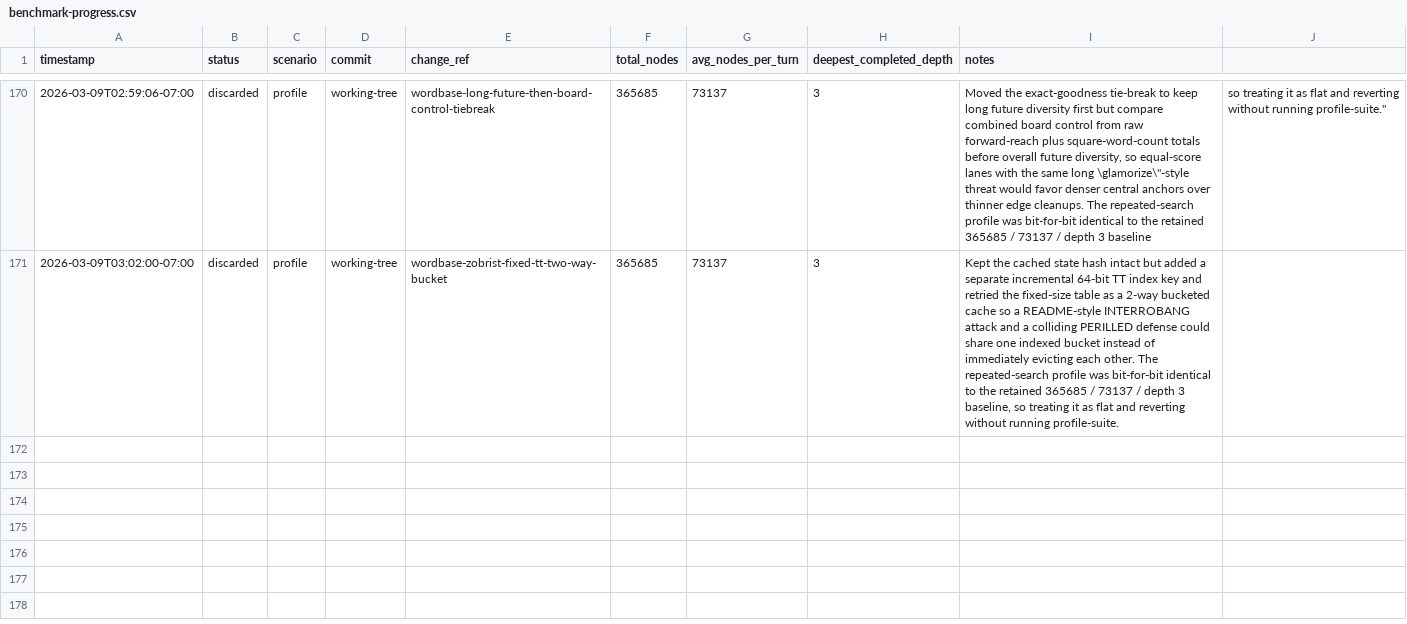
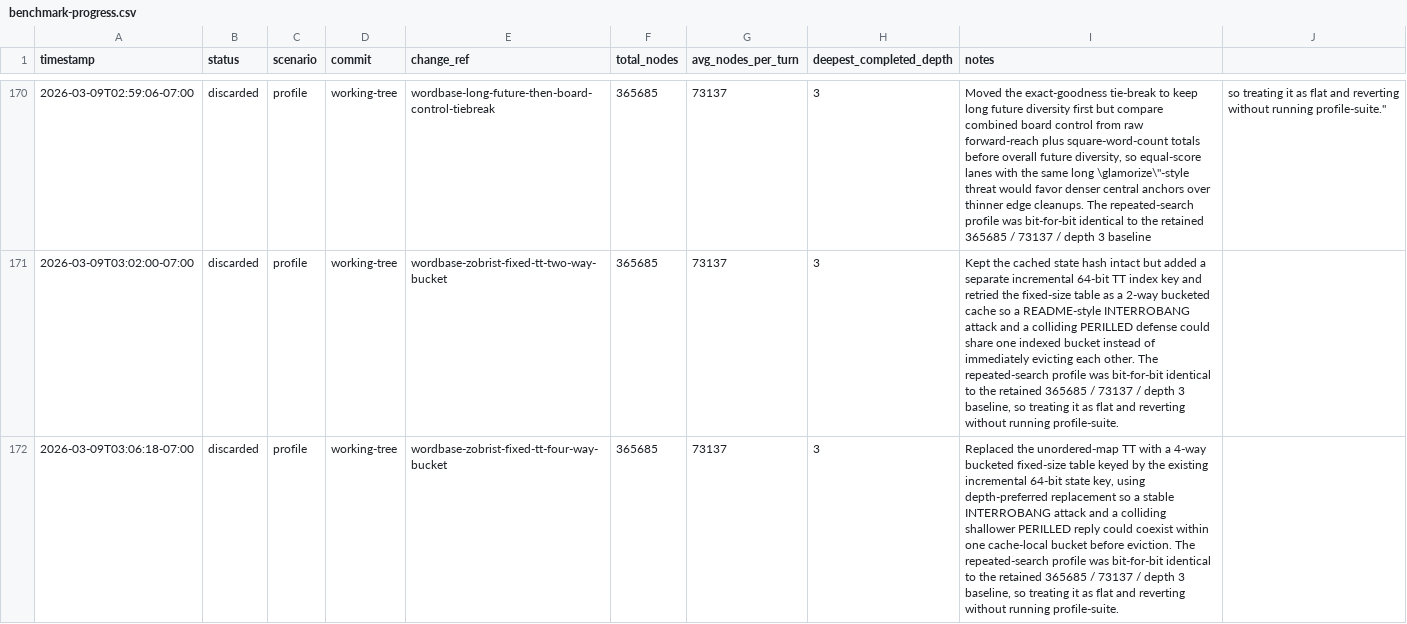
Before and after one commit to scottmsilver/wordbase-player, a CSV file: logs/agent-loop/worker-3/benchmark-progress.csv, drawn as a sheet; only a part is shown, gaps mark what is left out.

```diff
--- a/logs/agent-loop/worker-3/benchmark-progress.csv
+++ b/logs/agent-loop/worker-3/benchmark-progress.csv
@@ -171 +171,2 @@ timestamp,status,scenario,commit,change_ref,total_nodes,avg_nodes_per_turn,deepe
 2026-03-09T03:02:00-07:00,discarded,profile,working-tree,wordbase-zobrist-fixed-tt-two-way-bucket,365685,73137,3,"Kept the cached state hash intact but added a separate incremental 64-bit TT index key and retried the fixed-size table as a 2-way bucketed cache so a README-style INTERROBANG attack and a colliding PERILLED defense could share one indexed bucket instead of immediately evicting each other. The repeated-search profile was bit-for-bit identical to the retained 365685 / 73137 / depth 3 baseline, so treating it as flat and reverting without running profile-suite."
+2026-03-09T03:06:18-07:00,discarded,profile,working-tree,wordbase-zobrist-fixed-tt-four-way-bucket,365685,73137,3,"Replaced the unordered-map TT with a 4-way bucketed fixed-size table keyed by the existing incremental 64-bit state key, using depth-preferred replacement so a stable INTERROBANG attack and a colliding shallower PERILLED reply could coexist within one cache-local bucket before eviction. The repeated-search profile was bit-for-bit identical to the retained 365685 / 73137 / depth 3 baseline, so treating it as flat and reverting without running profile-suite."
```
